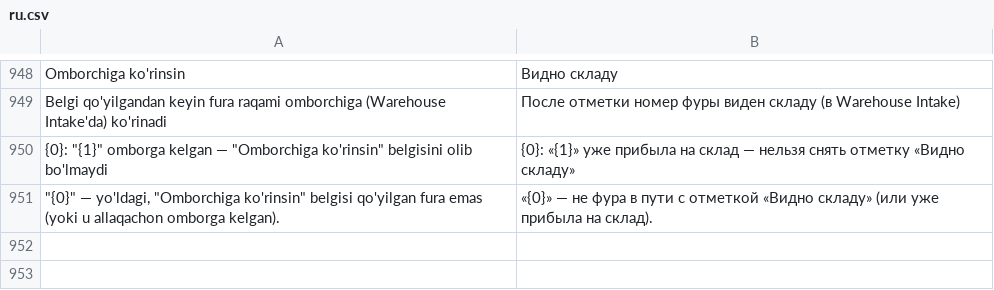
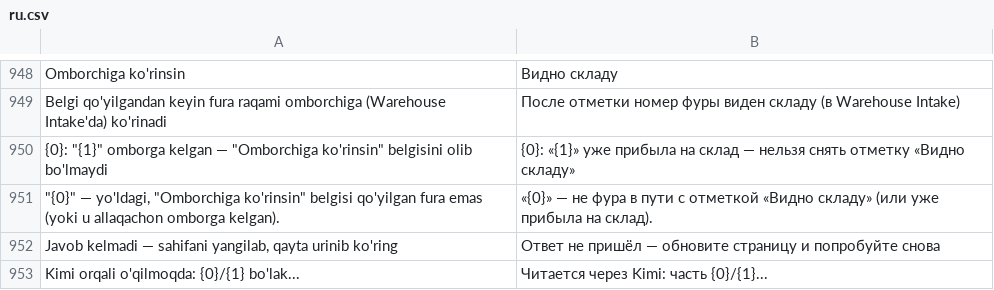
Before and after one commit to dividendgroupllc/logistika, a CSV file: logistika/translations/ru.csv, drawn as a sheet; only a part is shown, gaps mark what is left out.

Commit message:
Pekin list: katta fayl bo'laklab, fonda o'qiladi; Kimi tarif chegarasida qayta urinish

```diff
--- a/logistika/translations/ru.csv
+++ b/logistika/translations/ru.csv
@@ -951 +951,3 @@ Belgi qo'yilgandan keyin fura raqami omborchiga (Warehouse Intake'da) ko'rinadi,
 """{0}"" — yo'ldagi, ""Omborchiga ko'rinsin"" belgisi qo'yilgan fura emas (yoki u allaqachon omborga kelgan).",«{0}» — не фура в пути с отметкой «Видно складу» (или уже прибыла на склад).
+"Javob kelmadi — sahifani yangilab, qayta urinib ko'ring",Ответ не пришёл — обновите страницу и попробуйте снова
+Kimi orqali o'qilmoqda: {0}/{1} bo'lak...,Читается через Kimi: часть {0}/{1}...
```
Also changed, not shown: logistika/translations/zh.csv, 4 other files.
